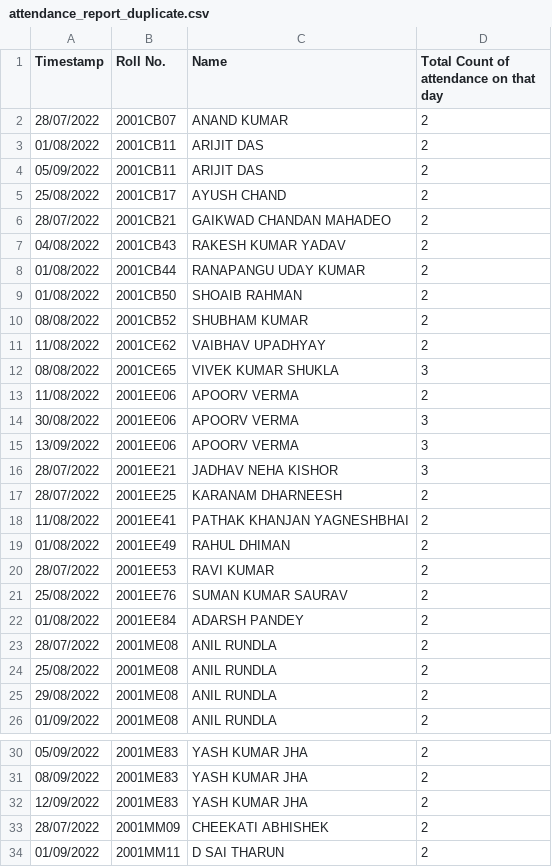
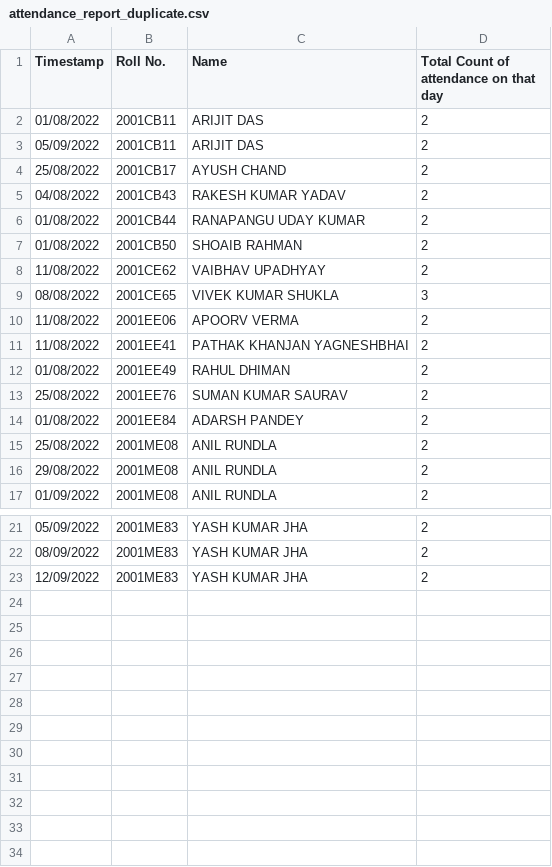
Before and after one commit to abhinavmishra2901/2001MM01_2022, a CSV file: tut06/output/attendance_report_duplicate.csv, drawn as a sheet; only a part is shown, gaps mark what is left out; the diff names each change by its address in the sheet, - before the commit and + after, or states it on an @@ line.

```diff
--- a/tut06/output/attendance_report_duplicate.csv
+++ b/tut06/output/attendance_report_duplicate.csv
-row 2: 28/07/2022 | 2001CB07 | ANAND KUMAR | 2
-row 6: 28/07/2022 | 2001CB21 | GAIKWAD CHANDAN MAHADEO | 2
-row 10: 08/08/2022 | 2001CB52 | SHUBHAM KUMAR | 2
-row 14: 30/08/2022 | 2001EE06 | APOORV VERMA | 3
-row 15: 13/09/2022 | 2001EE06 | APOORV VERMA | 3
-row 16: 28/07/2022 | 2001EE21 | JADHAV NEHA KISHOR | 3
-row 17: 28/07/2022 | 2001EE25 | KARANAM DHARNEESH | 2
-row 20: 28/07/2022 | 2001EE53 | RAVI KUMAR | 2
-row 23: 28/07/2022 | 2001ME08 | ANIL RUNDLA | 2
-row 33: 28/07/2022 | 2001MM09 | CHEEKATI ABHISHEK | 2
-row 34: 01/09/2022 | 2001MM11 | D SAI THARUN | 2
```
Also changed, not shown: 1 other file.
